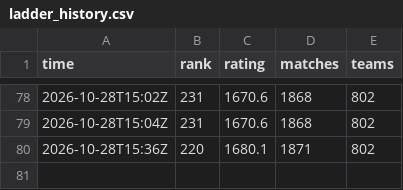
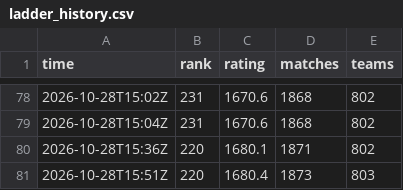
Before and after one commit to dpark2380/cambridge-battlecode, a CSV file: docs/ladder_history.csv, drawn as a sheet; only a part is shown, gaps mark what is left out.

```diff
--- a/docs/ladder_history.csv
+++ b/docs/ladder_history.csv
@@ -80 +80,2 @@ time,rank,rating,matches,teams
 2026-10-28T15:36Z,220,1680.1,1871,802
+2026-10-28T15:51Z,220,1680.4,1873,803
```
Also changed, not shown: 1 other file.
